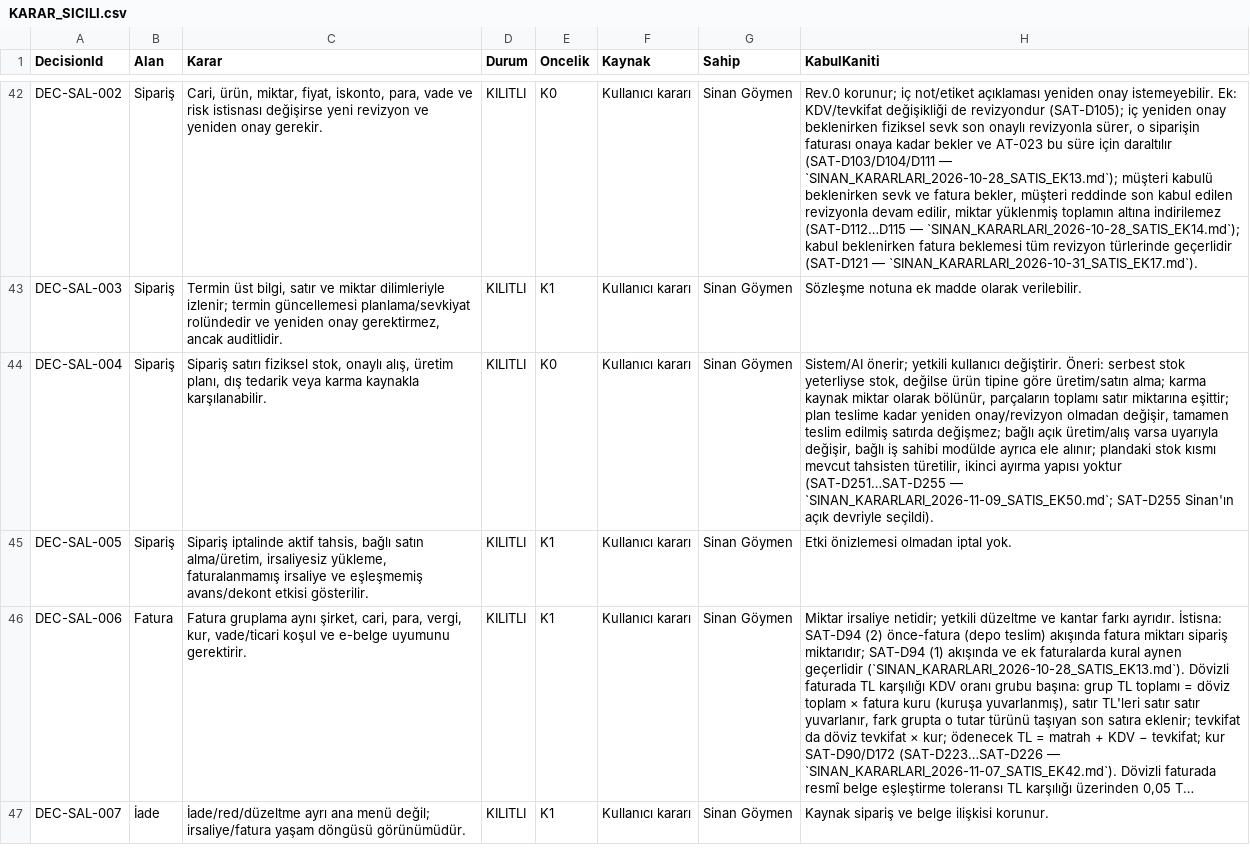
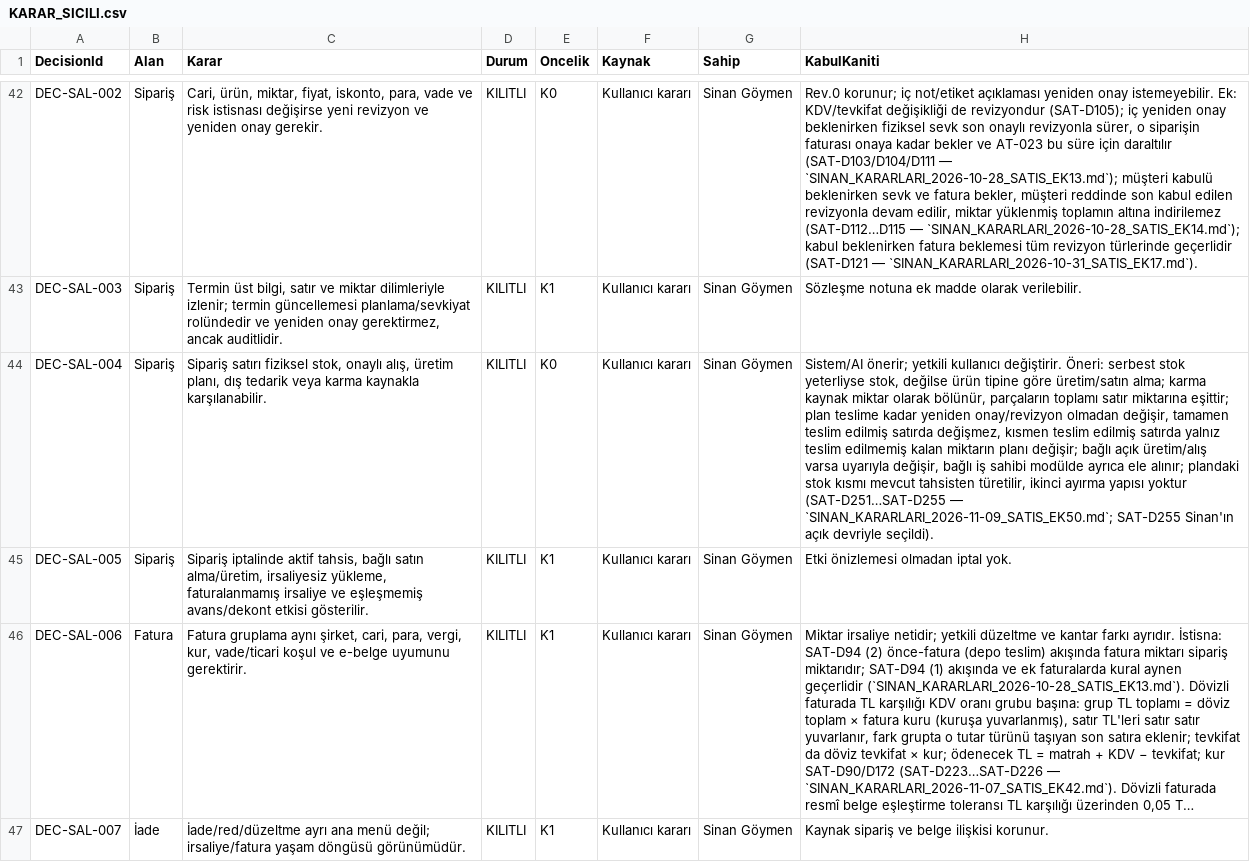
Before and after one commit to sinangym/GoymenERP, a CSV file: docs/decisions/KARAR_SICILI.csv, drawn as a sheet; only a part is shown, gaps mark what is left out; long unchanged cells end in …; the diff names each change by its address in the sheet, - before the commit and + after, or states it on an @@ line.

```diff
--- a/docs/decisions/KARAR_SICILI.csv
+++ b/docs/decisions/KARAR_SICILI.csv
-H44 (KabulKaniti): …edilmiş satırda değişmez; bağlı açık…
+H44 (KabulKaniti): …edilmiş satırda değişmez, kısmen teslim edilmiş satırda yalnız teslim edilmemiş kalan miktarın planı değişir; bağlı açık…
```
Also changed, not shown: 4 other files.
